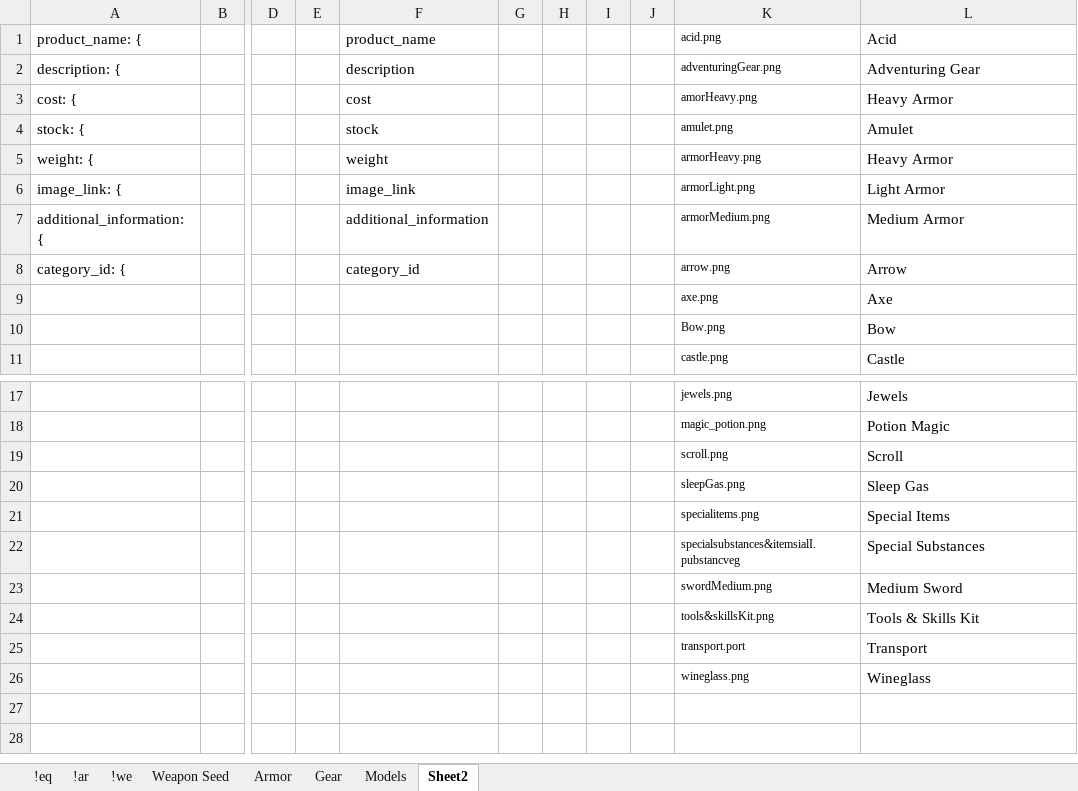
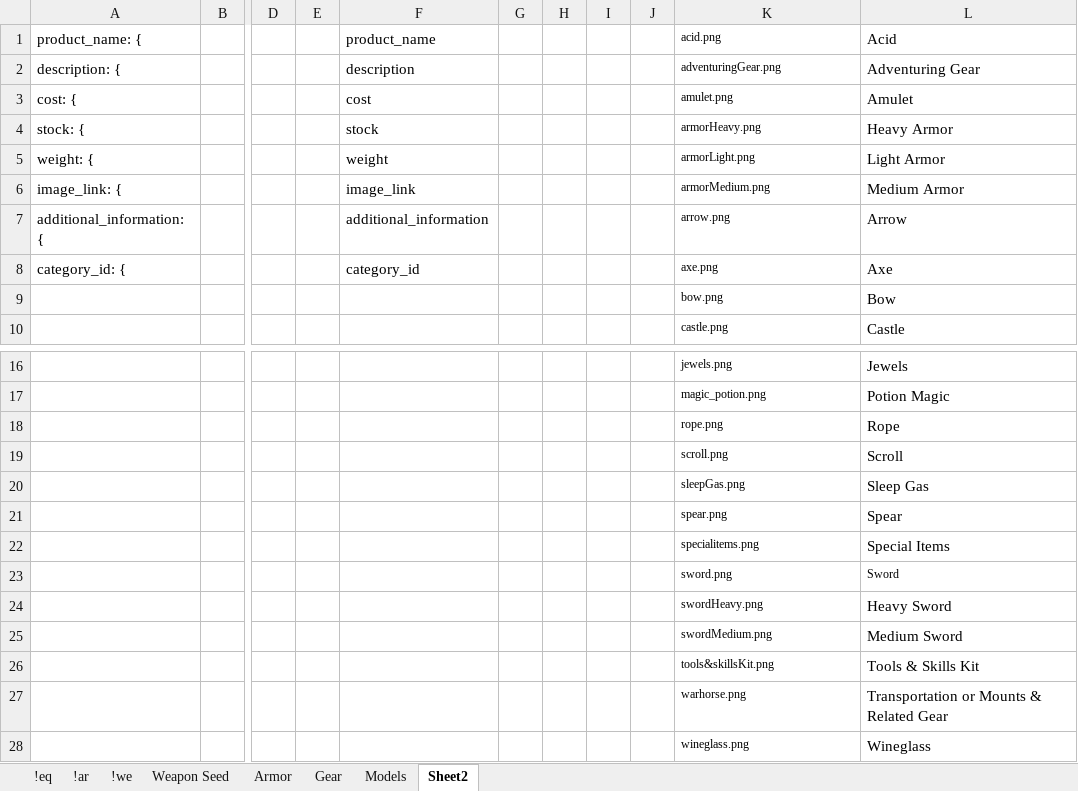
Before and after one commit to Chip-L/shop-a-lot, an Excel workbook: Misc/SeedData.xlsx, sheet Sheet2, drawn as a sheet; only a part is shown, gaps mark what is left out; values as stored, in another font and other column widths than the file's, no borders; removed rows and columns are numbered as before the commit, all else as after; rows hold the shown columns only; the diff names each change by its address in the sheet, - before the commit and + after, or states it on an @@ line.

```diff
--- a/Misc/SeedData.xlsx (sheet Sheet2)
+++ b/Misc/SeedData.xlsx (sheet Sheet2)
-K3 (acid.png): amorHeavy.png
+K3 (acid.png): amulet.png
-L3 (Acid): Heavy Armor
+L3 (Acid): Amulet
-K4 (acid.png): amulet.png
+K4 (acid.png): armorHeavy.png
-L4 (Acid): Amulet
+L4 (Acid): Heavy Armor
-K5 (acid.png): armorHeavy.png
+K5 (acid.png): armorLight.png
-L5 (Acid): Heavy Armor
+L5 (Acid): Light Armor
-K6 (acid.png): armorLight.png
+K6 (acid.png): armorMedium.png
-L6 (Acid): Light Armor
+L6 (Acid): Medium Armor
-K7 (acid.png): armorMedium.png
+K7 (acid.png): arrow.png
-L7 (Acid): Medium Armor
+L7 (Acid): Arrow
-K8 (acid.png): arrow.png
+K8 (acid.png): axe.png
-L8 (Acid): Arrow
+L8 (Acid): Axe
-row 9:  |  |  |  |  |  |  |  |  | axe.png | Axe
-K9 (acid.png): Bow.png
+K9 (acid.png): bow.png
+row 18:  |  |  |  |  |  |  |  |  | rope.png | Rope
+row 21:  |  |  |  |  |  |  |  |  | spear.png | Spear
-row 22:  |  |  |  |  |  |  |  |  | specialsubstances&itemsialI.pubstancveg | Special Substances
+row 23:  |  |  |  |  |  |  |  |  | sword.png | Sword
+row 24:  |  |  |  |  |  |  |  |  | swordHeavy.png | Heavy Sword
-row 25:  |  |  |  |  |  |  |  |  | transport.port | Transport
+row 27:  |  |  |  |  |  |  |  |  | warhorse.png | Transportation or Mounts & Related Gear
```
Also changed, not shown: sheet Weapon Seed, sheet Gear, sheet Armor, formulas that keep their value, 3 other files.
